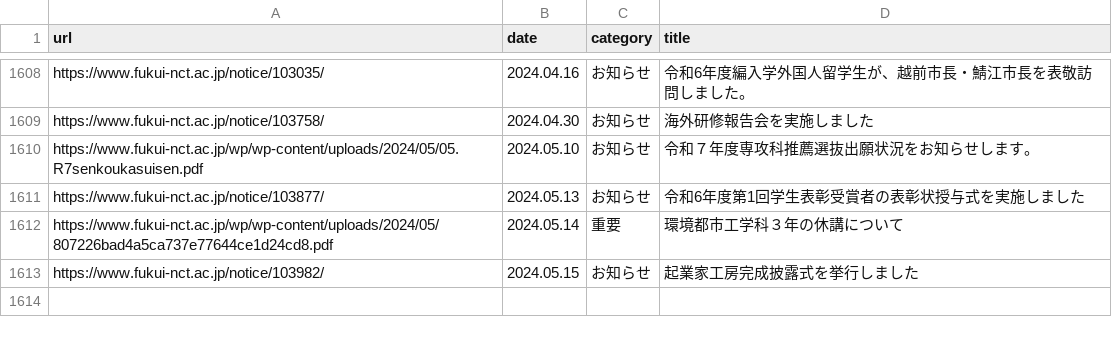
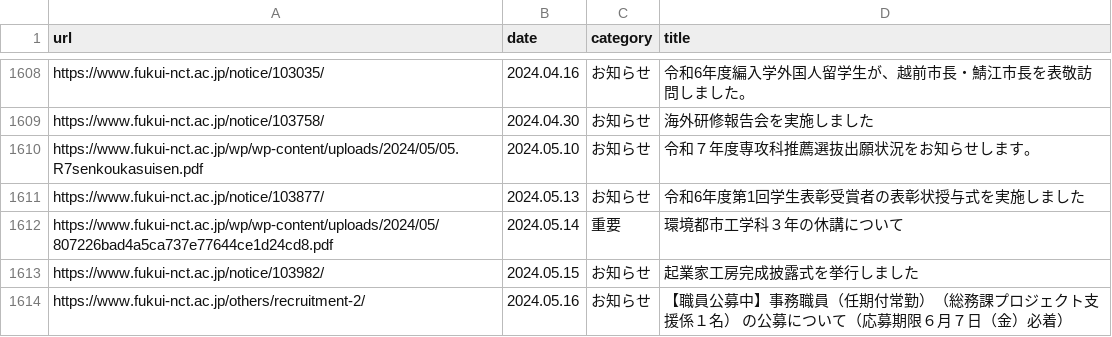
Before and after one commit to code4fukui/fnct-news, a CSV file: fnct-news.csv, drawn as a sheet; only a part is shown, gaps mark what is left out.

Commit message:
update data

```diff
--- a/fnct-news.csv
+++ b/fnct-news.csv
@@ -1613 +1613,2 @@ https://www.fukui-nct.ac.jp/wp/wp-content/uploads/2024/05/807226bad4a5ca737e7764
 https://www.fukui-nct.ac.jp/notice/103982/,2024.05.15,お知らせ,起業家工房完成披露式を挙行しました
+https://www.fukui-nct.ac.jp/others/recruitment-2/,2024.05.16,お知らせ,【職員公募中】事務職員（任期付常勤）（総務課プロジェクト支援係１名） の公募について（応募期限６月７日（金）必着）
```
